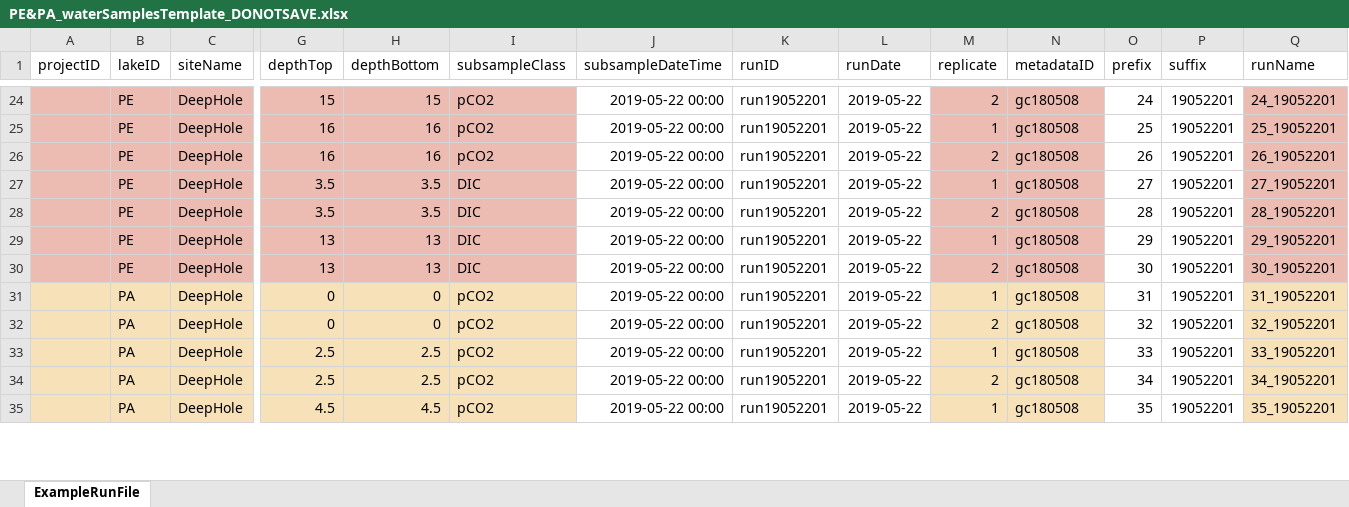
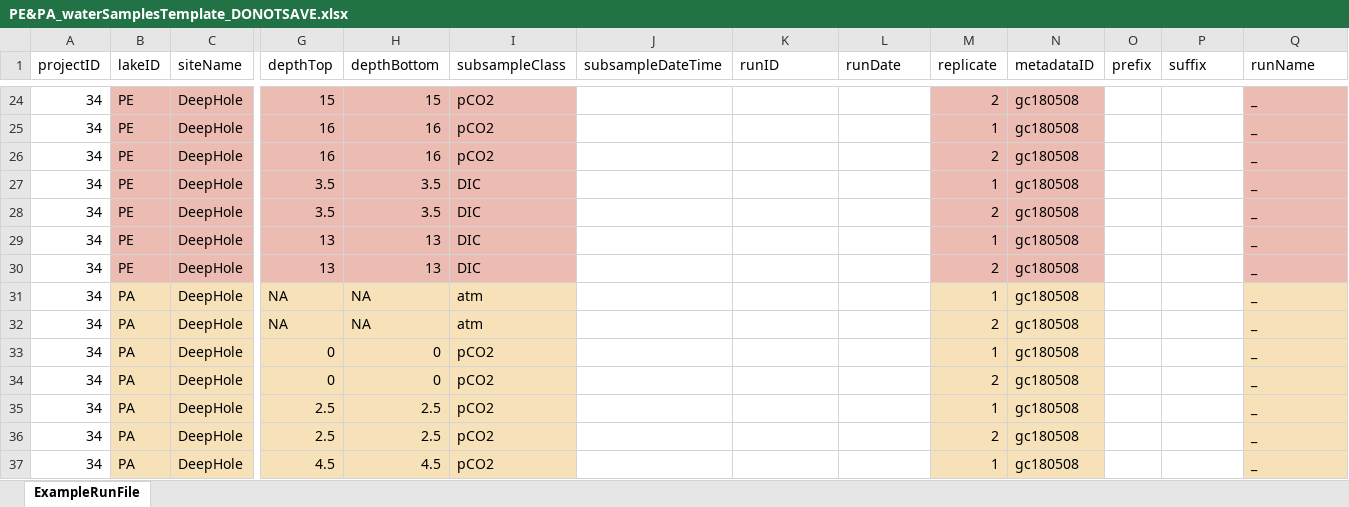
Before and after one commit to brittnibertolet/gc2019underc, an Excel workbook: templates/PE&PA_waterSamplesTemplate_DONOTSAVE.xlsx, sheet ExampleRunFile, drawn as a sheet; only a part is shown, gaps mark what is left out; values as stored, in another font and other column widths than the file's, no borders; addresses are those after the commit; rows hold the shown columns only; the diff covers the shown part only; the diff names each change by its address in the sheet, - before the commit and + after, or states it on an @@ line.

```diff
--- a/templates/PE&PA_waterSamplesTemplate_DONOTSAVE.xlsx (sheet ExampleRunFile)
+++ b/templates/PE&PA_waterSamplesTemplate_DONOTSAVE.xlsx (sheet ExampleRunFile)
-A24:A30 (projectID): (empty)
+A24:A30 (projectID): 34
-A24:A30 fill: #ECBBB2
+A24:A30 fill: none
-J24:J30 (subsampleDateTime): 2019-05-22 00:00
+J24:J30 (subsampleDateTime): (empty)
-K24:K30 (runID): run19052201
+K24:K30 (runID): (empty)
-L24:L30 (runDate): 2019-05-22
+L24:L30 (runDate): (empty)
-O24 (prefix): 24
+O24 (prefix): (empty)
-P24:P30 (suffix): 19052201
+P24:P30 (suffix): (empty)
-Q24 (runName): 24_19052201
+Q24 (runName): _
-O25 (prefix): 25
+O25 (prefix): (empty)
-Q25 (runName): 25_19052201
+Q25 (runName): _
-O26 (prefix): 26
+O26 (prefix): (empty)
-Q26 (runName): 26_19052201
+Q26 (runName): _
-O27 (prefix): 27
+O27 (prefix): (empty)
-Q27 (runName): 27_19052201
+Q27 (runName): _
-O28 (prefix): 28
+O28 (prefix): (empty)
-Q28 (runName): 28_19052201
+Q28 (runName): _
-O29 (prefix): 29
+O29 (prefix): (empty)
-Q29 (runName): 29_19052201
+Q29 (runName): _
-O30 (prefix): 30
+O30 (prefix): (empty)
-Q30 (runName): 30_19052201
+Q30 (runName): _
+row 31: 34 | PA | DeepHole | NA | NA | atm |  |  |  | 1 | gc180508 |  |  | _
+row 32: 34 | PA | DeepHole | NA | NA | atm |  |  |  | 2 | gc180508 |  |  | _
-A33:A37 (projectID): (empty)
+A33:A37 (projectID): 34
-A33:A37 fill: #F6E1B8
+A33:A37 fill: none
-J33:J37 (subsampleDateTime): 2019-05-22 00:00
+J33:J37 (subsampleDateTime): (empty)
-K33:K37 (runID): run19052201
+K33:K37 (runID): (empty)
-L33:L37 (runDate): 2019-05-22
+L33:L37 (runDate): (empty)
-O33 (prefix): 31
+O33 (prefix): (empty)
-P33:P37 (suffix): 19052201
+P33:P37 (suffix): (empty)
-Q33 (runName): 31_19052201
+Q33 (runName): _
-O34 (prefix): 32
+O34 (prefix): (empty)
-Q34 (runName): 32_19052201
+Q34 (runName): _
-O35 (prefix): 33
+O35 (prefix): (empty)
-Q35 (runName): 33_19052201
+Q35 (runName): _
-O36 (prefix): 34
+O36 (prefix): (empty)
-Q36 (runName): 34_19052201
+Q36 (runName): _
-O37 (prefix): 35
+O37 (prefix): (empty)
-Q37 (runName): 35_19052201
+Q37 (runName): _
```
Also changed, not shown: 3 added rows, 3 removed rows, 295 edited cells and cell formats elsewhere in this sheet, 2 other files.
